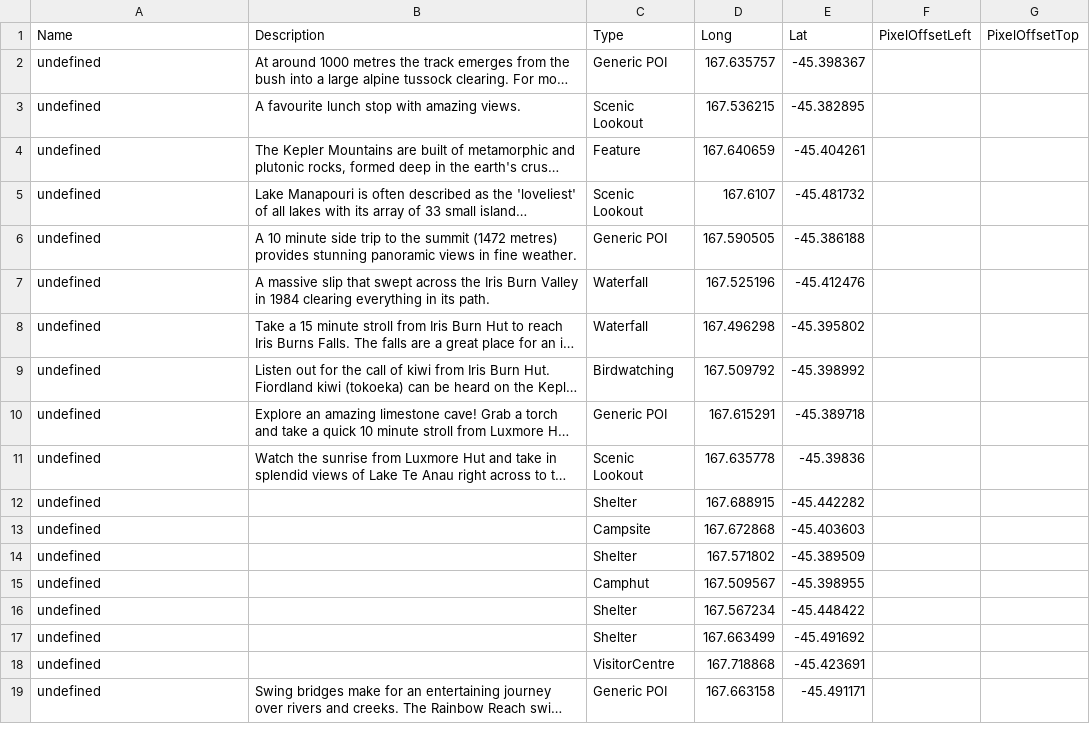
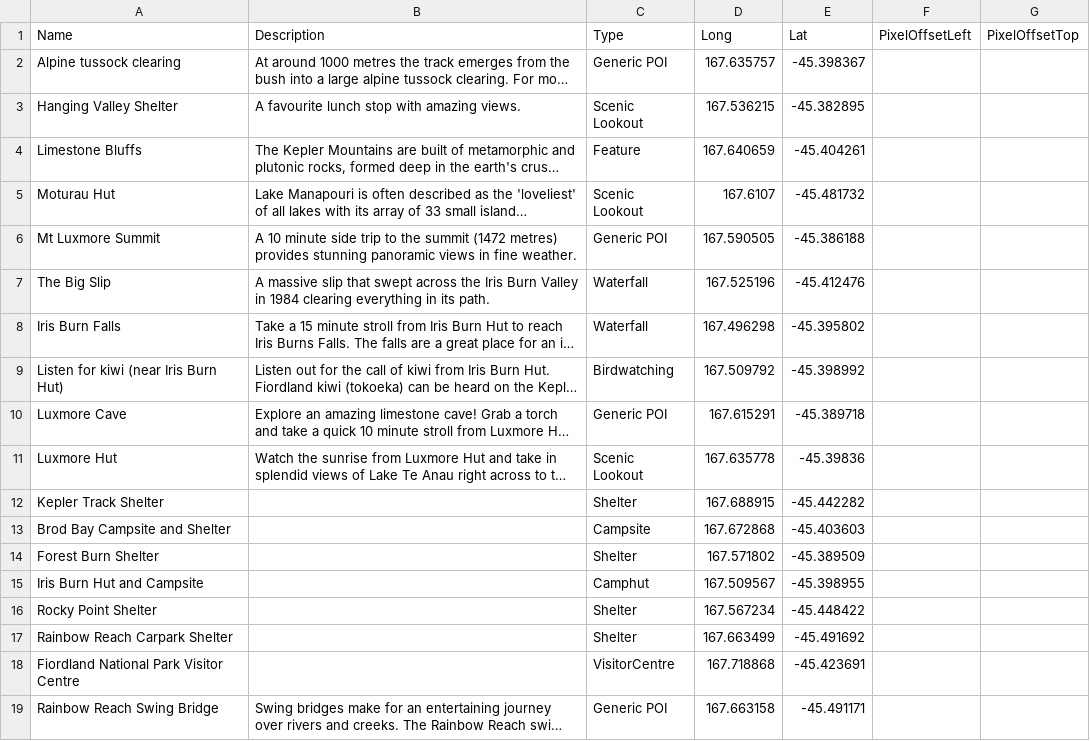
Before and after one commit to mtysoe/greatwalks-builder, a CSV file: walks/Kepler Track/locations.csv, drawn as a sheet; long unchanged cells end in …; the diff names each change by its address in the sheet, - before the commit and + after, or states it on an @@ line.

```diff
--- a/walks/Kepler Track/locations.csv
+++ b/walks/Kepler Track/locations.csv
-A2 (Name): undefined
+A2 (Name): Alpine tussock clearing
-A3 (Name): undefined
+A3 (Name): Hanging Valley Shelter
-A4 (Name): undefined
+A4 (Name): Limestone Bluffs
-A5 (Name): undefined
+A5 (Name): Moturau Hut
-A6 (Name): undefined
+A6 (Name): Mt Luxmore Summit
-A7 (Name): undefined
+A7 (Name): The Big Slip
-A8 (Name): undefined
+A8 (Name): Iris Burn Falls
-A9 (Name): undefined
+A9 (Name): Listen for kiwi (near Iris Burn Hut)
-A10 (Name): undefined
+A10 (Name): Luxmore Cave
-A11 (Name): undefined
+A11 (Name): Luxmore Hut
-A12 (Name): undefined
+A12 (Name): Kepler Track Shelter
-A13 (Name): undefined
+A13 (Name): Brod Bay Campsite and Shelter
-A14 (Name): undefined
+A14 (Name): Forest Burn Shelter
-A15 (Name): undefined
+A15 (Name): Iris Burn Hut and Campsite
-A16 (Name): undefined
+A16 (Name): Rocky Point Shelter
-A17 (Name): undefined
+A17 (Name): Rainbow Reach Carpark Shelter
-A18 (Name): undefined
+A18 (Name): Fiordland National Park Visitor Centre
-A19 (Name): undefined
+A19 (Name): Rainbow Reach Swing Bridge
```
Also changed, not shown: walks/Abel Tasman Coast Track/locations.csv, walks/Heaphy Track/locations.csv, 10 other files.
